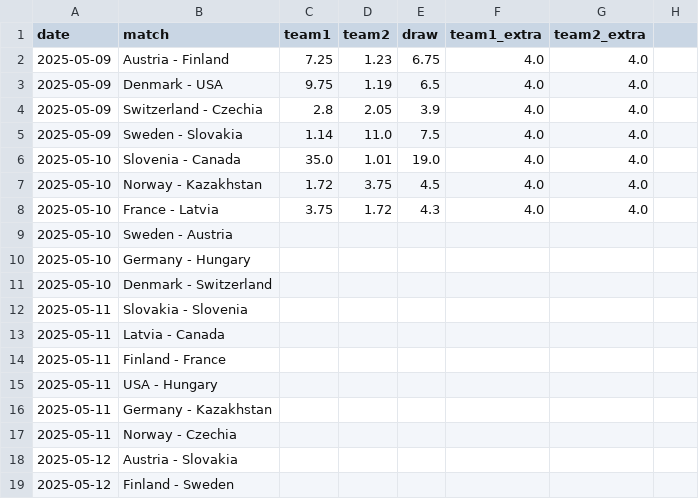
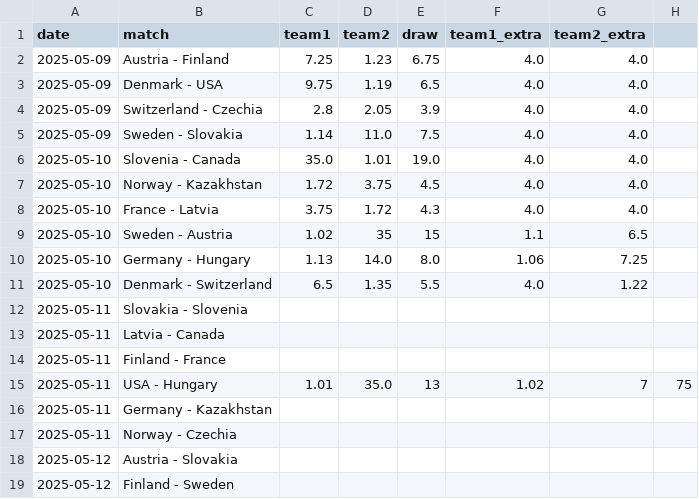
Before and after one commit to MauriceToast/Python_main, a CSV file: quotes_ChM.csv, drawn as a sheet; only a part is shown.

Commit message:
Update quotes_ChM.csv

```diff
--- a/quotes_ChM.csv
+++ b/quotes_ChM.csv
@@ -8,5 +8,5 @@ date,match,team1,team2,draw,team1_extra,team2_extra
 2025-05-10,France - Latvia,3.75,1.72,4.3,4.0,4.0
-2025-05-10,Sweden - Austria,
-2025-05-10,Germany - Hungary,
-2025-05-10,Denmark - Switzerland,
+2025-05-10,Sweden - Austria,1.02,35,15,1.1,6.5
+2025-05-10,Germany - Hungary,1.13,14.0,8.0,1.06,7.25
+2025-05-10,Denmark - Switzerland,6.5,1.35,5.5,4.0,1.22
 2025-05-11,Slovakia - Slovenia,
@@ -14,3 +14,3 @@ date,match,team1,team2,draw,team1_extra,team2_extra
 2025-05-11,Finland - France,
-2025-05-11,USA - Hungary,
+2025-05-11,USA - Hungary,1.01,35.0,13,1.02,7,75
 2025-05-11,Germany - Kazakhstan,
```
